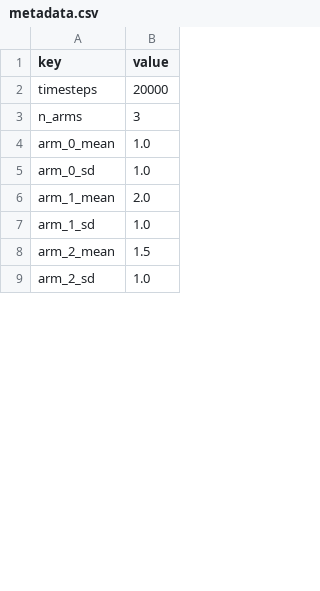
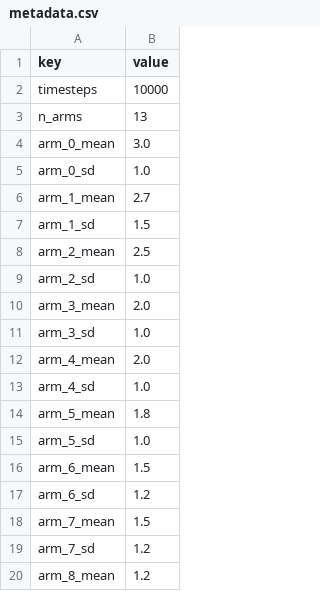
Before and after one commit to Flinnmen/MAB-framework, a CSV file: results/example/metadata.csv, drawn as a sheet; only a part is shown; the diff covers the shown part only.

```diff
--- a/results/example/metadata.csv
+++ b/results/example/metadata.csv
@@ -1,9 +1,20 @@
 key,value
-timesteps,20000
-n_arms,3
-arm_0_mean,1.0
+timesteps,10000
+n_arms,13
+arm_0_mean,3.0
 arm_0_sd,1.0
-arm_1_mean,2.0
-arm_1_sd,1.0
-arm_2_mean,1.5
+arm_1_mean,2.7
+arm_1_sd,1.5
+arm_2_mean,2.5
 arm_2_sd,1.0
+arm_3_mean,2.0
+arm_3_sd,1.0
+arm_4_mean,2.0
+arm_4_sd,1.0
+arm_5_mean,1.8
+arm_5_sd,1.0
+arm_6_mean,1.5
+arm_6_sd,1.2
+arm_7_mean,1.5
+arm_7_sd,1.2
+arm_8_mean,1.2
```
Also changed, not shown: 10 added rows and 5 edited cells elsewhere in this file, 11 other files.
